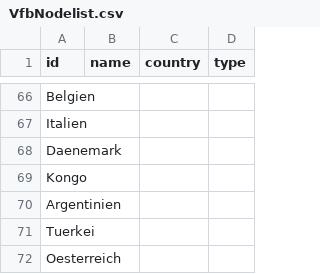
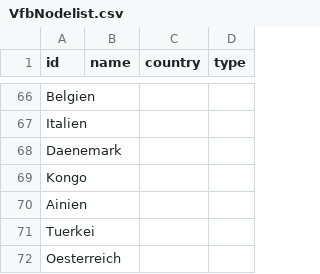
Before and after one commit to salomemueller/Testat, a CSV file: VfbNodelist.csv, drawn as a sheet; only a part is shown, gaps mark what is left out.

Commit message:
Update VfbNodelist.csv

```diff
--- a/VfbNodelist.csv
+++ b/VfbNodelist.csv
@@ -69,3 +69,3 @@ Daenemark,,,
 Kongo,,,
-Argentinien,,,
+Ainien,,,
 Tuerkei,,,
```
